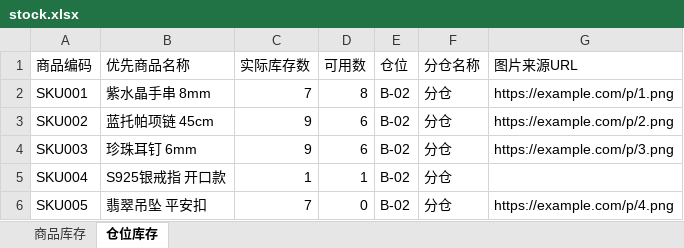
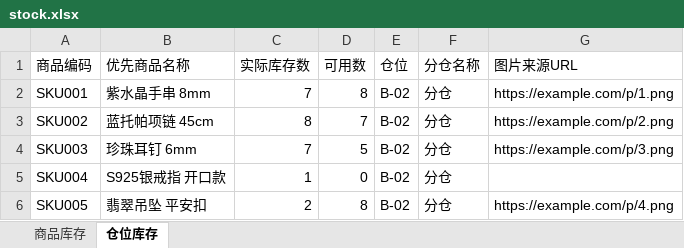
Before and after one commit to 19X19BTR/ops-workbench, an Excel workbook: demo/stock.xlsx, sheet 仓位库存, drawn as a sheet; values as stored, in another font and other column widths than the file's, no borders; the diff names each change by its address in the sheet, - before the commit and + after, or states it on an @@ line.

```diff
--- a/demo/stock.xlsx (sheet 仓位库存)
+++ b/demo/stock.xlsx (sheet 仓位库存)
-C3 (实际库存数): 9
+C3 (实际库存数): 8
-D3 (可用数): 6
+D3 (可用数): 7
-C4 (实际库存数): 9
+C4 (实际库存数): 7
-D4 (可用数): 6
+D4 (可用数): 5
-D5 (可用数): 1
+D5 (可用数): 0
-C6 (实际库存数): 7
+C6 (实际库存数): 2
-D6 (可用数): 0
+D6 (可用数): 8
```
Also changed, not shown: sheet 商品库存, demo/catalog.xlsx, demo/live.xlsx, 6 other files.
